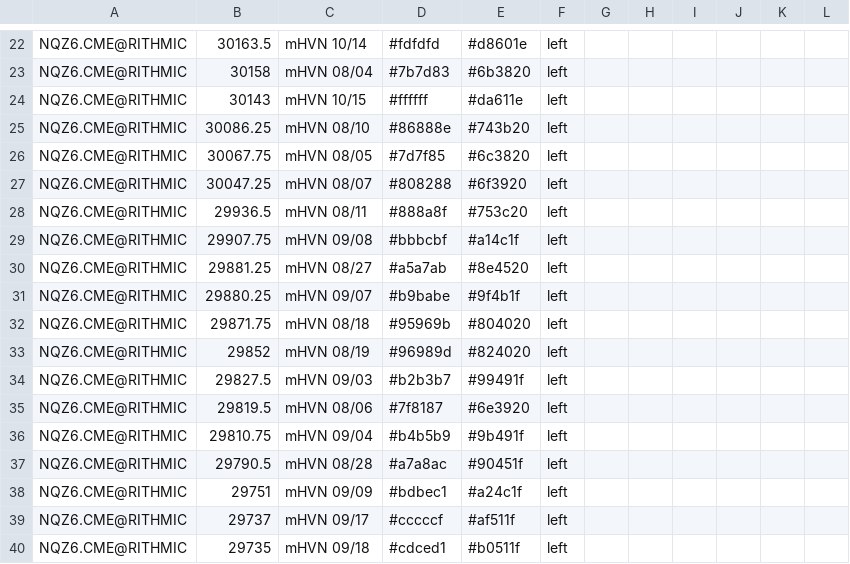
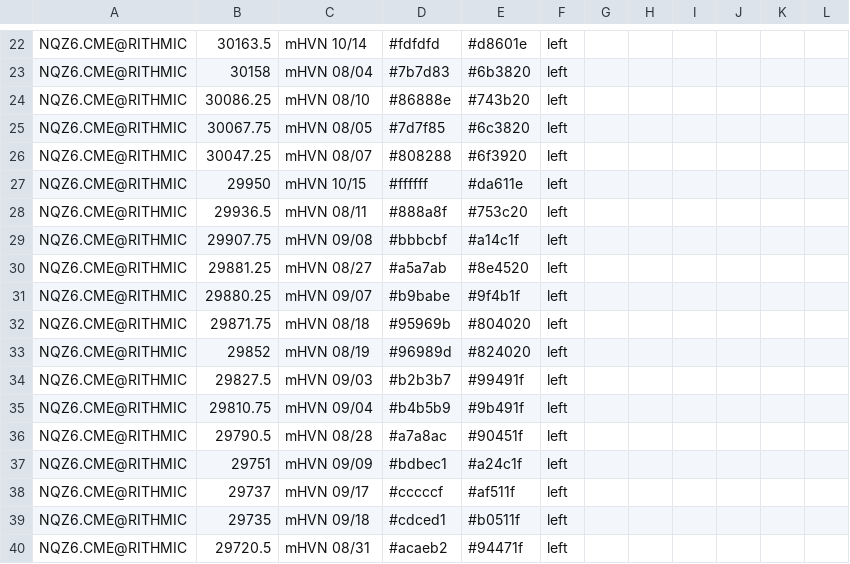
Before and after one commit to Thinkwithbookmap/Cloud-notes, a CSV file: NQ.csv, drawn as a sheet; only a part is shown, gaps mark what is left out; the shorter side is filled out with more unchanged rows; removed rows and columns are numbered as before the commit, all else as after; the diff names each change by its address in the sheet, - before the commit and + after, or states it on an @@ line.

```diff
--- a/NQ.csv
+++ b/NQ.csv
-row 24: NQZ6.CME@RITHMIC | 30143 | mHVN 10/15 | #ffffff | #da611e | left
+row 27: NQZ6.CME@RITHMIC | 29950 | mHVN 10/15 | #ffffff | #da611e | left
-row 35: NQZ6.CME@RITHMIC | 29819.5 | mHVN 08/06 | #7f8187 | #6e3920 | left
```
Also changed, not shown: ES.csv, ESno.csv, 2 other files.
